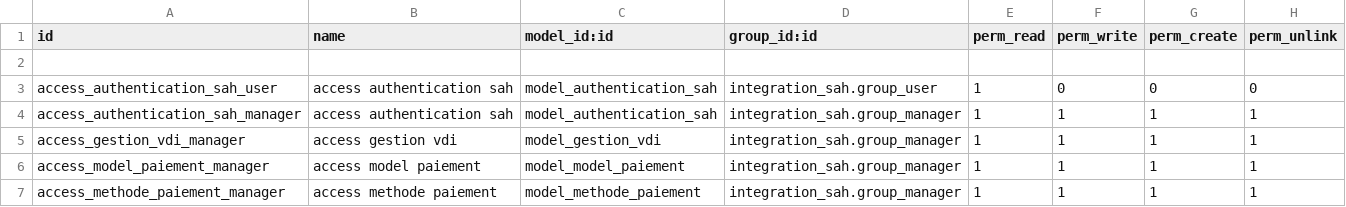
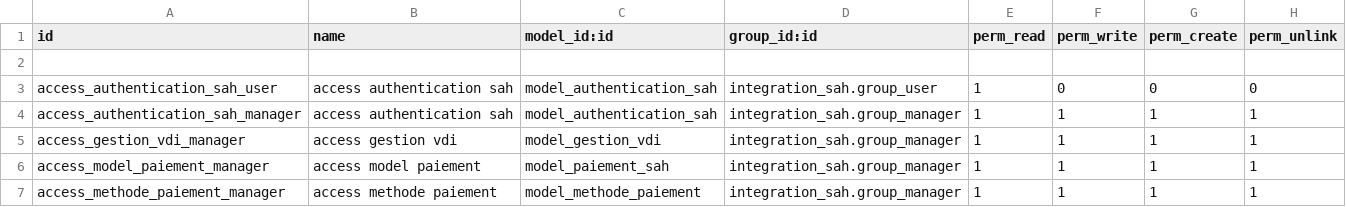
Before and after one commit to UNIKerp/sellingathome, a CSV file: integration_sah/security/ir.model.access.csv, drawn as a sheet.

Commit message:
xx

```diff
--- a/integration_sah/security/ir.model.access.csv
+++ b/integration_sah/security/ir.model.access.csv
@@ -5,3 +5,3 @@ access_authentication_sah_manager,access authentication sah,model_authentication
 access_gestion_vdi_manager,access gestion vdi,model_gestion_vdi,integration_sah.group_manager,1,1,1,1
-access_model_paiement_manager,access model paiement,model_model_paiement,integration_sah.group_manager,1,1,1,1
+access_model_paiement_manager,access model paiement,model_paiement_sah,integration_sah.group_manager,1,1,1,1
 access_methode_paiement_manager,access methode paiement,model_methode_paiement,integration_sah.group_manager,1,1,1,1
```
